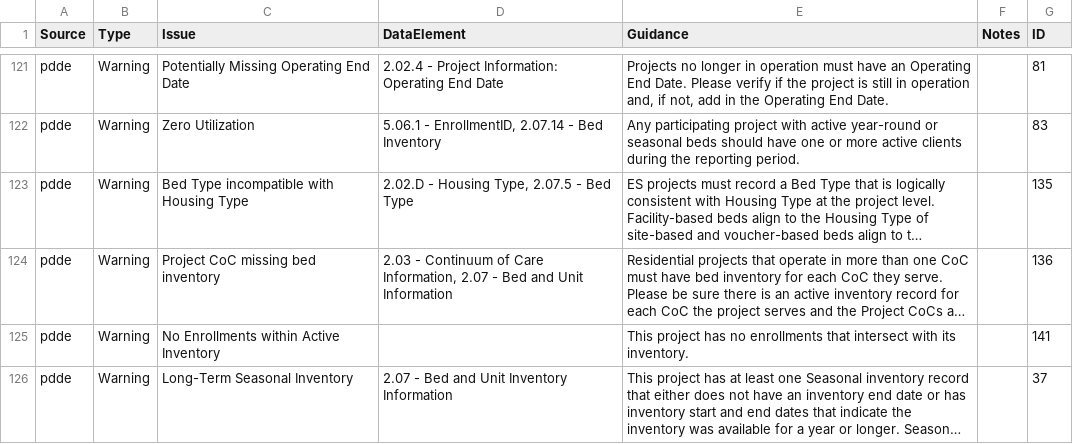
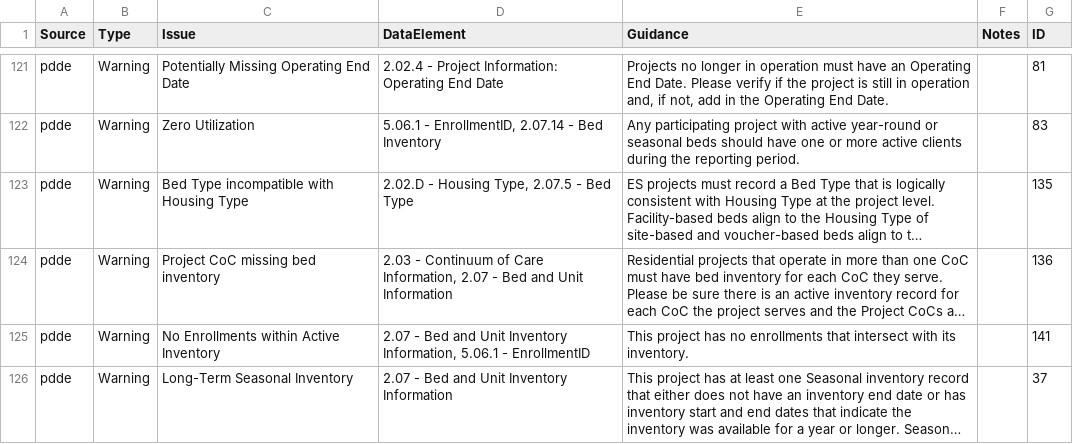
Before and after one commit to abtassociates/eva, a CSV file: public-resources/EvaChecks.csv, drawn as a sheet; only a part is shown, gaps mark what is left out; long unchanged cells end in …; the diff names each change by its address in the sheet, - before the commit and + after, or states it on an @@ line.

Commit message:
Add DataElement for EvaChecks ID=141 - passed all main-valid checks

```diff
--- a/public-resources/EvaChecks.csv
+++ b/public-resources/EvaChecks.csv
-D125 (DataElement): (empty)
+D125 (DataElement): 2.07 - Bed and Unit Inventory Information, 5.06.1 - EnrollmentID
```
